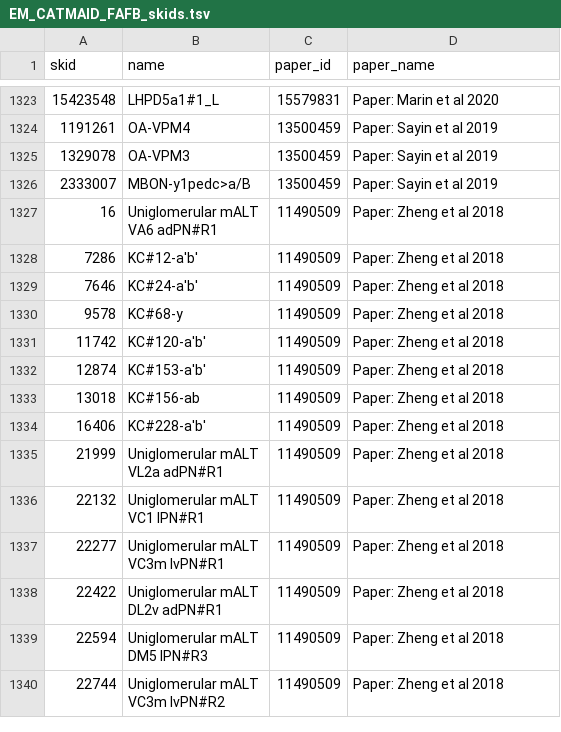
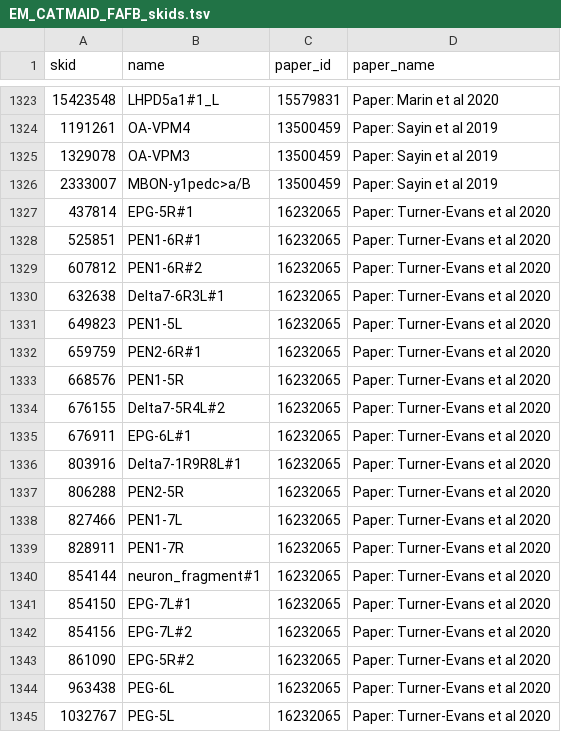
Before and after one commit to VirtualFlyBrain/VFB_reporting_results, a TSV file: EM_CATMAID_FAFB_skids.tsv, drawn as a sheet; only a part is shown, gaps mark what is left out; the shorter side is filled out with more unchanged rows; the diff covers the shown part only.

```diff
--- a/EM_CATMAID_FAFB_skids.tsv
+++ b/EM_CATMAID_FAFB_skids.tsv
@@ -1326 +1326,20 @@ skid	name	paper_id	paper_name
 2333007	MBON-y1pedc>a/B	13500459	Paper: Sayin et al 2019
+437814	EPG-5R#1	16232065	Paper: Turner-Evans et al 2020
+525851	PEN1-6R#1	16232065	Paper: Turner-Evans et al 2020
+607812	PEN1-6R#2	16232065	Paper: Turner-Evans et al 2020
+632638	Delta7-6R3L#1	16232065	Paper: Turner-Evans et al 2020
+649823	PEN1-5L	16232065	Paper: Turner-Evans et al 2020
+659759	PEN2-6R#1	16232065	Paper: Turner-Evans et al 2020
+668576	PEN1-5R	16232065	Paper: Turner-Evans et al 2020
+676155	Delta7-5R4L#2	16232065	Paper: Turner-Evans et al 2020
+676911	EPG-6L#1	16232065	Paper: Turner-Evans et al 2020
+803916	Delta7-1R9R8L#1	16232065	Paper: Turner-Evans et al 2020
+806288	PEN2-5R	16232065	Paper: Turner-Evans et al 2020
+827466	PEN1-7L	16232065	Paper: Turner-Evans et al 2020
+828911	PEN1-7R	16232065	Paper: Turner-Evans et al 2020
+854144	neuron_fragment#1	16232065	Paper: Turner-Evans et al 2020
+854150	EPG-7L#1	16232065	Paper: Turner-Evans et al 2020
+854156	EPG-7L#2	16232065	Paper: Turner-Evans et al 2020
+861090	EPG-5R#2	16232065	Paper: Turner-Evans et al 2020
+963438	PEG-6L	16232065	Paper: Turner-Evans et al 2020
+1032767	PEG-5L	16232065	Paper: Turner-Evans et al 2020
```
Also changed, not shown: 30 added rows elsewhere in this file, FAFB_CAT_cellType_skids.tsv, FAFB_CAT_cellTypes.tsv, 4 other files.
